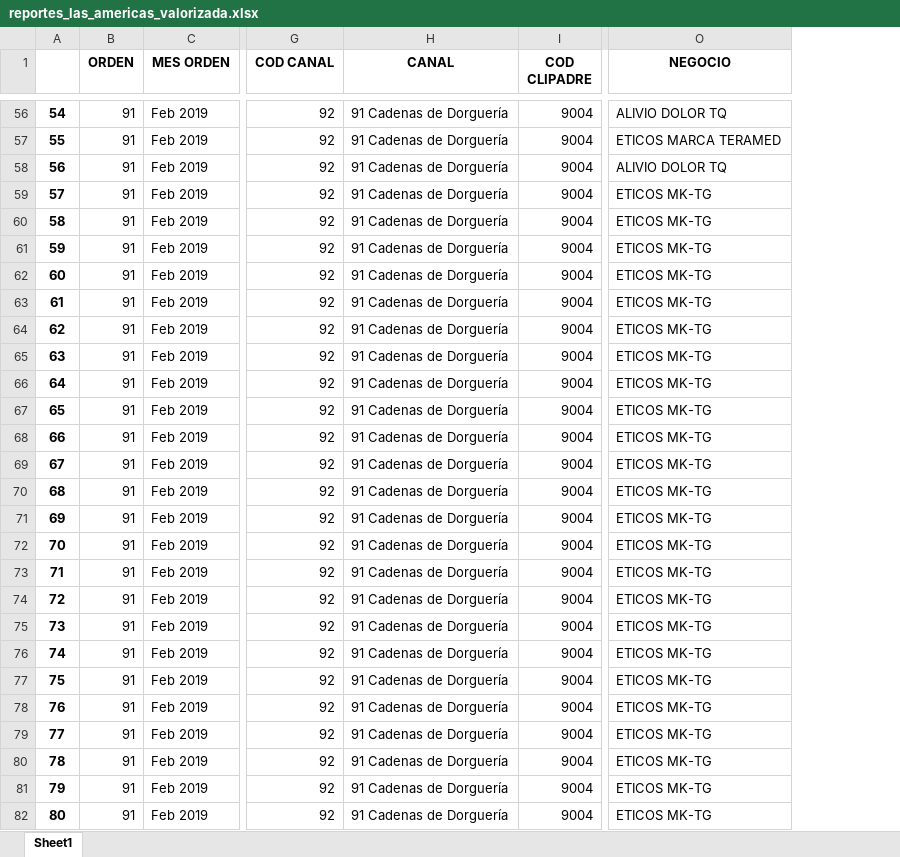
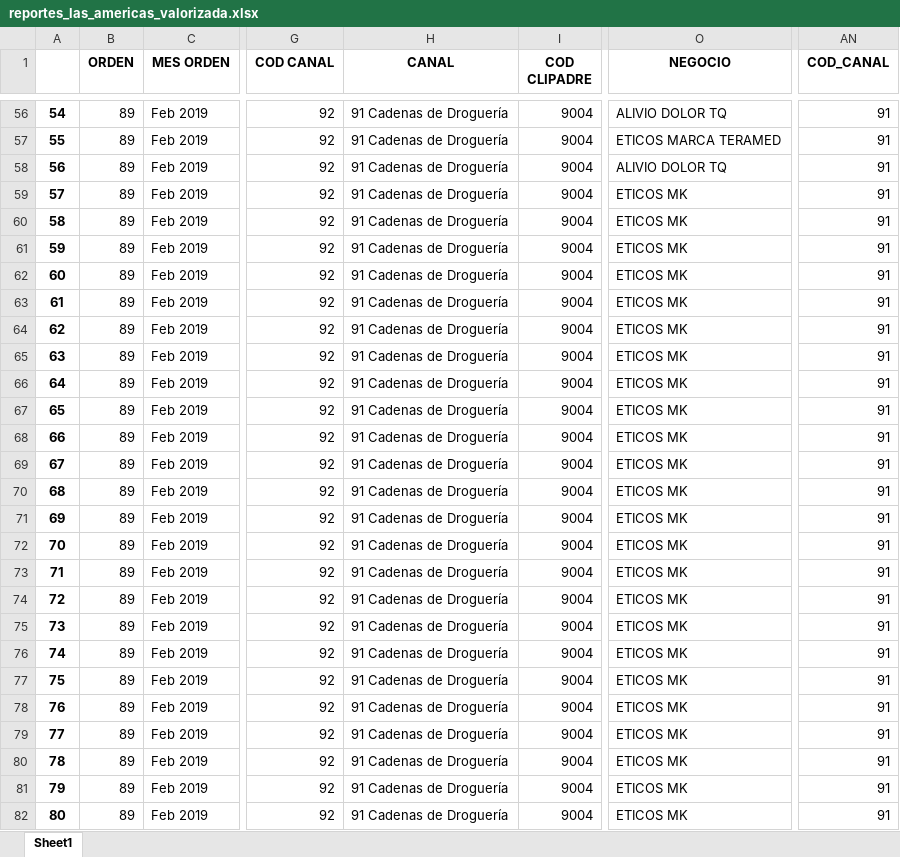
Before and after one commit to juansuva/evacuacion, an Excel workbook: salida/reportes_las_americas_valorizada.xlsx, sheet Sheet1, drawn as a sheet; only a part is shown, gaps mark what is left out; values as stored, in another font and other column widths than the file's, no borders; the diff covers the shown part only; the diff names each change by its address in the sheet, - before the commit and + after, or states it on an @@ line.

```diff
--- a/salida/reportes_las_americas_valorizada.xlsx (sheet Sheet1)
+++ b/salida/reportes_las_americas_valorizada.xlsx (sheet Sheet1)
+column AN (COD_CANAL), rows 56-82: all 91
-B56:B82 (ORDEN): 91
+B56:B82 (ORDEN): 89
-H56:H82 (CANAL): 91 Cadenas de Dorguería
+H56:H82 (CANAL): 91 Cadenas de Droguería
-O59:O82 (NEGOCIO): ETICOS MK-TG
+O59:O82 (NEGOCIO): ETICOS MK
```
Also changed, not shown: 468 edited cells elsewhere in this sheet, salida/CONSOLIDADO_LAS_AMERICAS.xlsx, 1 other file.
